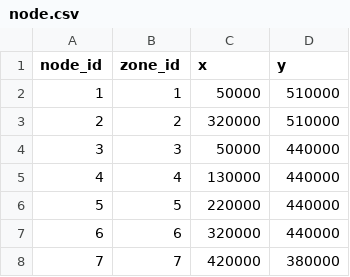
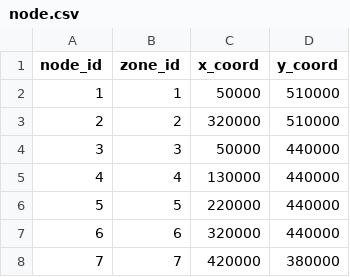
Before and after one commit to zqNiu/DTALite-S-1, a CSV file: traffic_assignment_and_simulation/src/node.csv, drawn as a sheet; only a part is shown.

Commit message:
correct the data format
correct the data format and use Nexta to validate

```diff
--- a/traffic_assignment_and_simulation/src/node.csv
+++ b/traffic_assignment_and_simulation/src/node.csv
@@ -1,2 +1,2 @@
-node_id,zone_id,x,y
+node_id,zone_id,x_coord,y_coord
 1,1,50000,510000
```
Also changed, not shown: 5 other files.
